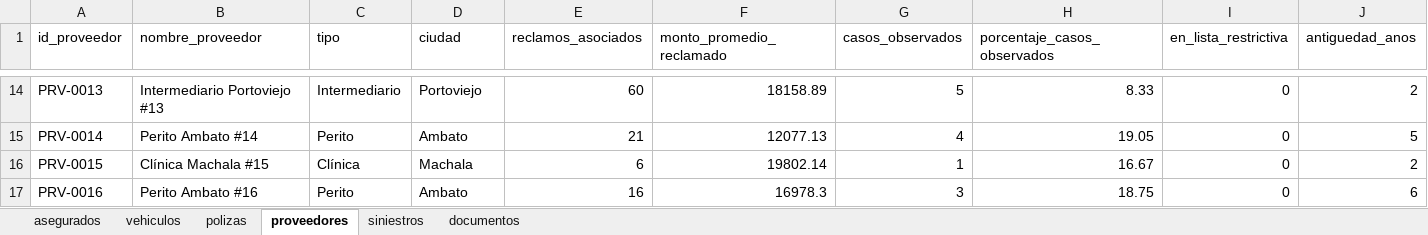
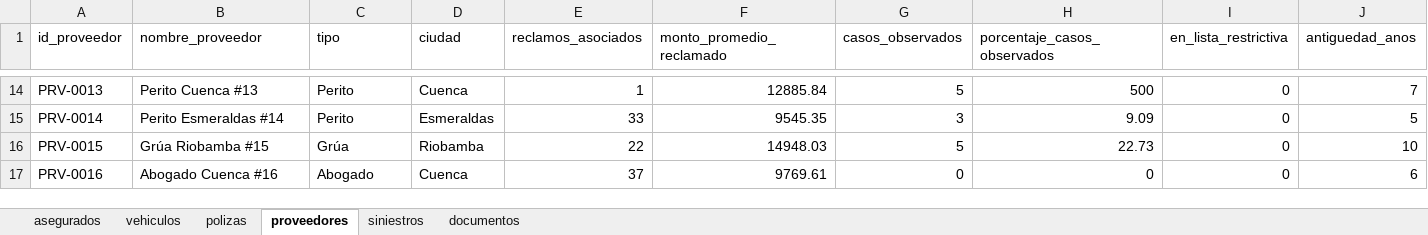
Before and after one commit to cristina-villacis/FraudIA, an Excel workbook: data/synthetic/dataset_completo.xlsx, sheet proveedores, drawn as a sheet; only a part is shown, gaps mark what is left out; values as stored, in another font and other column widths than the file's, no borders; the diff covers the shown part only; the diff names each change by its address in the sheet, - before the commit and + after, or states it on an @@ line.

```diff
--- a/data/synthetic/dataset_completo.xlsx (sheet proveedores)
+++ b/data/synthetic/dataset_completo.xlsx (sheet proveedores)
-B14 (nombre_proveedor): Intermediario Portoviejo #13
+B14 (nombre_proveedor): Perito Cuenca #13
-C14 (tipo): Intermediario
+C14 (tipo): Perito
-D14 (ciudad): Portoviejo
+D14 (ciudad): Cuenca
-E14 (reclamos_asociados): 60
+E14 (reclamos_asociados): 1
-F14 (monto_promedio_reclamado): 18158.89
+F14 (monto_promedio_reclamado): 12885.84
-H14 (porcentaje_casos_observados): 8.33
+H14 (porcentaje_casos_observados): 500
-J14 (antiguedad_anos): 2
+J14 (antiguedad_anos): 7
-B15 (nombre_proveedor): Perito Ambato #14
+B15 (nombre_proveedor): Perito Esmeraldas #14
-D15 (ciudad): Ambato
+D15 (ciudad): Esmeraldas
-E15 (reclamos_asociados): 21
+E15 (reclamos_asociados): 33
-F15 (monto_promedio_reclamado): 12077.13
+F15 (monto_promedio_reclamado): 9545.35
-G15 (casos_observados): 4
+G15 (casos_observados): 3
-H15 (porcentaje_casos_observados): 19.05
+H15 (porcentaje_casos_observados): 9.09
-B16 (nombre_proveedor): Clínica Machala #15
+B16 (nombre_proveedor): Grúa Riobamba #15
-C16 (tipo): Clínica
+C16 (tipo): Grúa
-D16 (ciudad): Machala
+D16 (ciudad): Riobamba
-E16 (reclamos_asociados): 6
+E16 (reclamos_asociados): 22
-F16 (monto_promedio_reclamado): 19802.14
+F16 (monto_promedio_reclamado): 14948.03
-G16 (casos_observados): 1
+G16 (casos_observados): 5
-H16 (porcentaje_casos_observados): 16.67
+H16 (porcentaje_casos_observados): 22.73
-J16 (antiguedad_anos): 2
+J16 (antiguedad_anos): 10
-B17 (nombre_proveedor): Perito Ambato #16
+B17 (nombre_proveedor): Abogado Cuenca #16
-C17 (tipo): Perito
+C17 (tipo): Abogado
-D17 (ciudad): Ambato
+D17 (ciudad): Cuenca
-E17 (reclamos_asociados): 16
+E17 (reclamos_asociados): 37
-F17 (monto_promedio_reclamado): 16978.3
+F17 (monto_promedio_reclamado): 9769.61
-G17 (casos_observados): 3
+G17 (casos_observados): 0
-H17 (porcentaje_casos_observados): 18.75
+H17 (porcentaje_casos_observados): 0
```
Also changed, not shown: 582 edited cells elsewhere in this sheet, sheet siniestros, sheet documentos, sheet polizas, sheet vehiculos, sheet asegurados, 9 other files.
